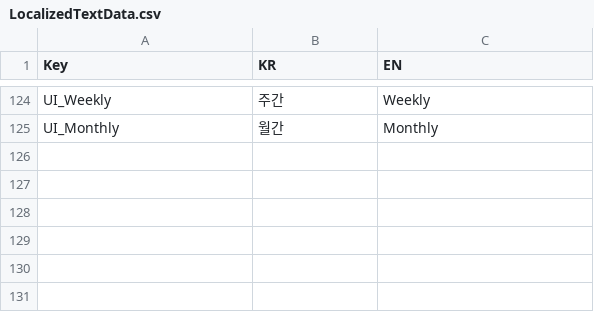
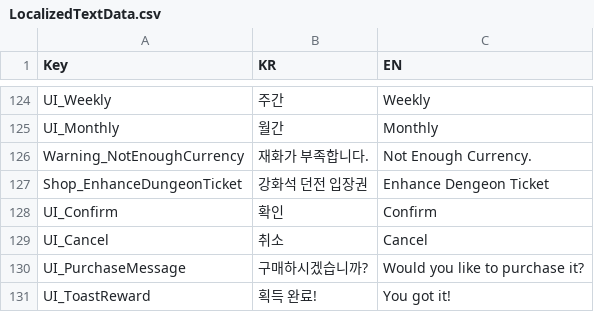
Before and after one commit to HundredBong/Project_I, a CSV file: Assets/Resources/CSV/LocalizedTextData.csv, drawn as a sheet; only a part is shown, gaps mark what is left out.

```diff
--- a/Assets/Resources/CSV/LocalizedTextData.csv
+++ b/Assets/Resources/CSV/LocalizedTextData.csv
@@ -125 +125,7 @@ UI_Weekly,주간,Weekly
 UI_Monthly,월간,Monthly
+Warning_NotEnoughCurrency,재화가 부족합니다.,Not Enough Currency.
+Shop_EnhanceDungeonTicket,강화석 던전 입장권,Enhance Dengeon Ticket
+UI_Confirm,확인,Confirm
+UI_Cancel,취소,Cancel
+UI_PurchaseMessage,구매하시겠습니까? ,Would you like to purchase it?
+UI_ToastReward,획득 완료!,You got it!
```
Also changed, not shown: Assets/Resources/CSV/GeneralShopData.csv, 20 other files.
